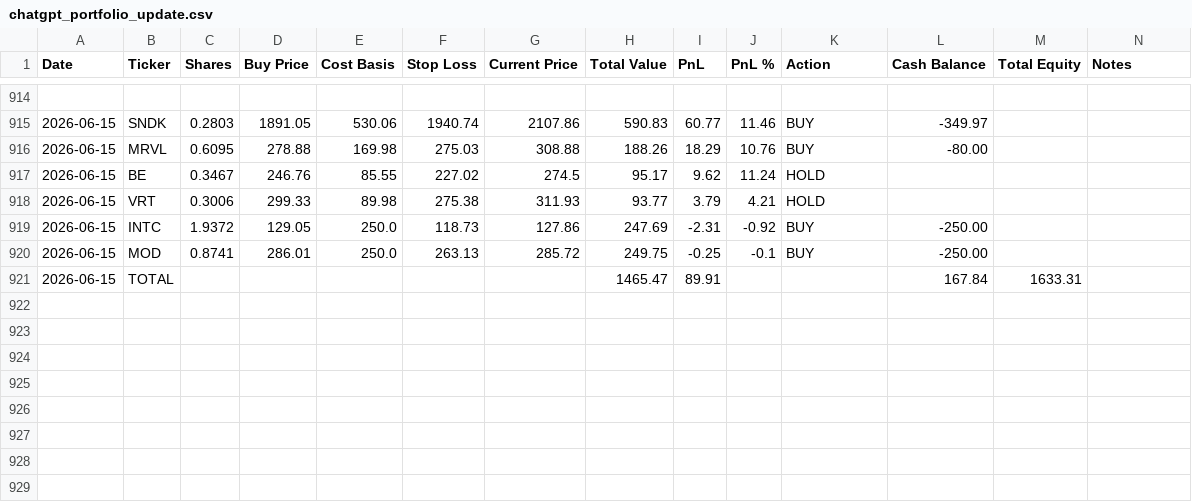
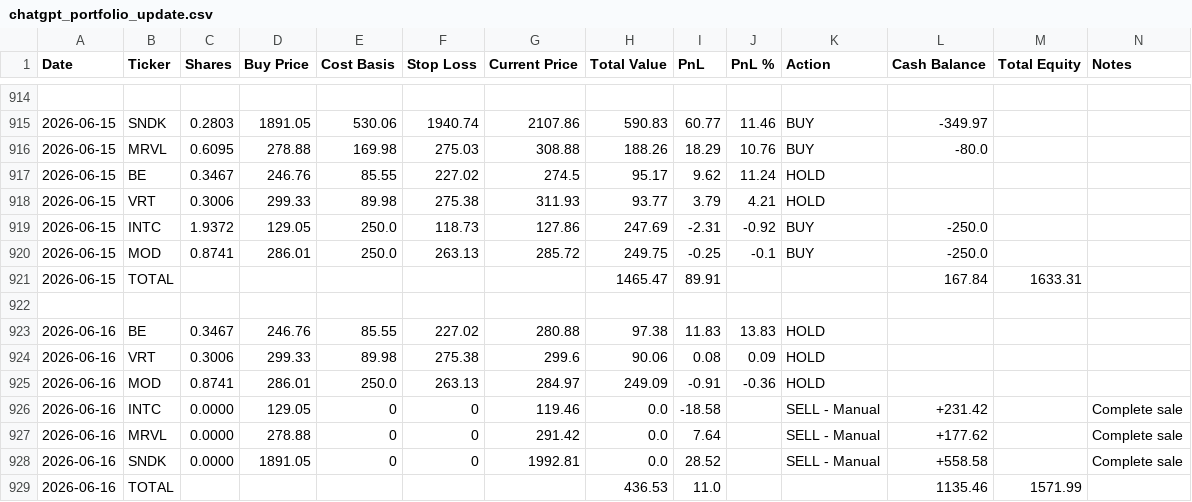
Before and after one commit to ofergr/ChatGPT-Micro-Cap-Experiment, a CSV file: Start Your Own/chatgpt_portfolio_update.csv, drawn as a sheet; only a part is shown, gaps mark what is left out.

```diff
--- a/Start Your Own/chatgpt_portfolio_update.csv
+++ b/Start Your Own/chatgpt_portfolio_update.csv
@@ -915,7 +915,15 @@ Date,Ticker,Shares,Buy Price,Cost Basis,Stop Loss,Current Price,Total Value,PnL,
 2026-06-15,SNDK,0.2803,1891.05,530.06,1940.74,2107.86,590.83,60.77,11.46,BUY,-349.97,,
-2026-06-15,MRVL,0.6095,278.88,169.98,275.03,308.88,188.26,18.29,10.76,BUY,-80.00,,
+2026-06-15,MRVL,0.6095,278.88,169.98,275.03,308.88,188.26,18.29,10.76,BUY,-80.0,,
 2026-06-15,BE,0.3467,246.76,85.55,227.02,274.5,95.17,9.62,11.24,HOLD,,,
 2026-06-15,VRT,0.3006,299.33,89.98,275.38,311.93,93.77,3.79,4.21,HOLD,,,
-2026-06-15,INTC,1.9372,129.05,250.0,118.73,127.86,247.69,-2.31,-0.92,BUY,-250.00,,
-2026-06-15,MOD,0.8741,286.01,250.0,263.13,285.72,249.75,-0.25,-0.1,BUY,-250.00,,
+2026-06-15,INTC,1.9372,129.05,250.0,118.73,127.86,247.69,-2.31,-0.92,BUY,-250.0,,
+2026-06-15,MOD,0.8741,286.01,250.0,263.13,285.72,249.75,-0.25,-0.1,BUY,-250.0,,
 2026-06-15,TOTAL,,,,,,1465.47,89.91,,,167.84,1633.31,
+,,,,,,,,,,,,,
+2026-06-16,BE,0.3467,246.76,85.55,227.02,280.88,97.38,11.83,13.83,HOLD,,,
+2026-06-16,VRT,0.3006,299.33,89.98,275.38,299.6,90.06,0.08,0.09,HOLD,,,
+2026-06-16,MOD,0.8741,286.01,250.0,263.13,284.97,249.09,-0.91,-0.36,HOLD,,,
+2026-06-16,INTC,0.0000,129.05,0,0,119.46,0.0,-18.58,,SELL - Manual,+231.42,,Complete sale
+2026-06-16,MRVL,0.0000,278.88,0,0,291.42,0.0,7.64,,SELL - Manual,+177.62,,Complete sale
+2026-06-16,SNDK,0.0000,1891.05,0,0,1992.81,0.0,28.52,,SELL - Manual,+558.58,,Complete sale
+2026-06-16,TOTAL,,,,,,436.53,11.0,,,1135.46,1571.99,
```
Also changed, not shown: Start Your Own/chatgpt_trade_log.csv.
